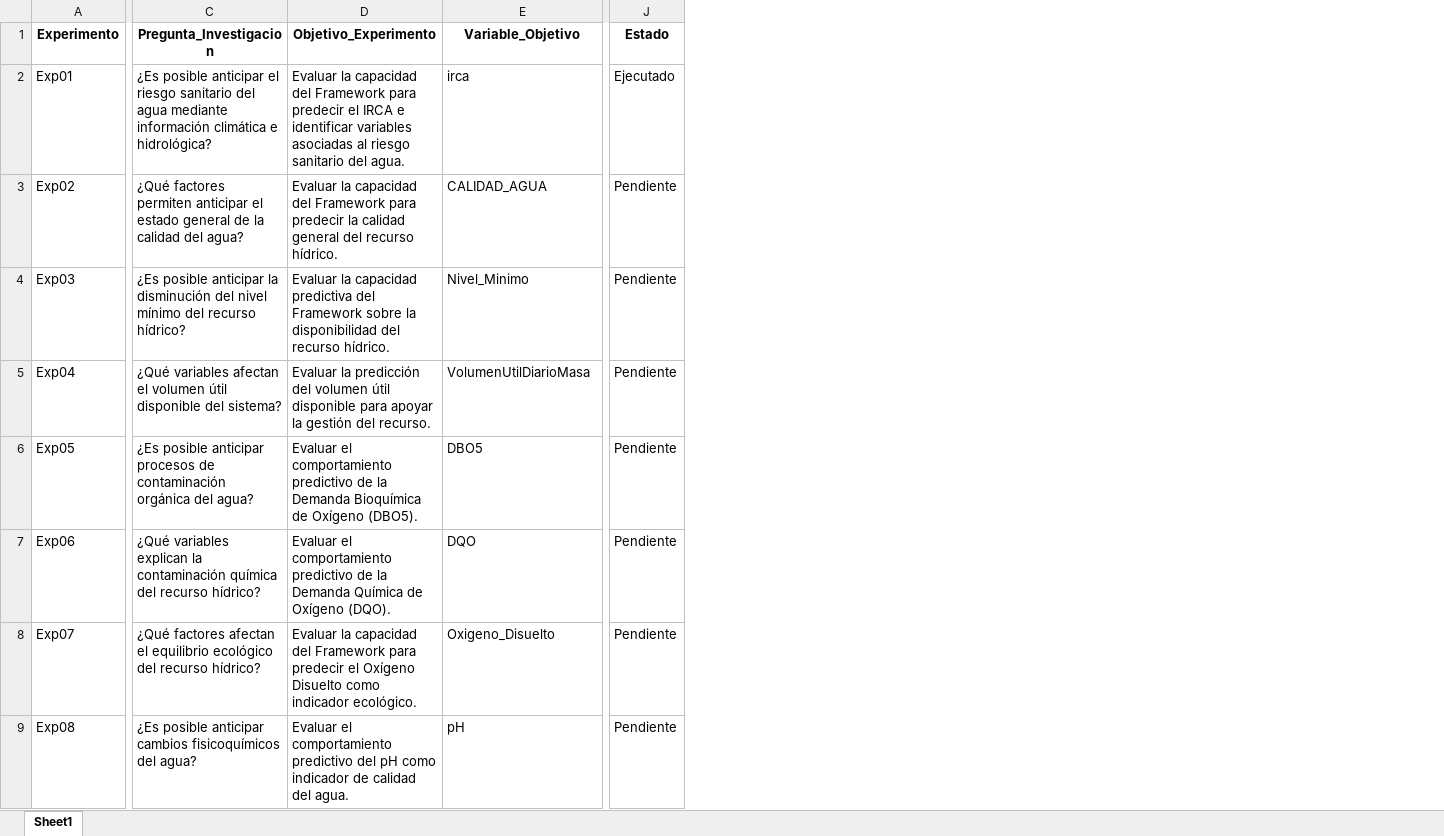
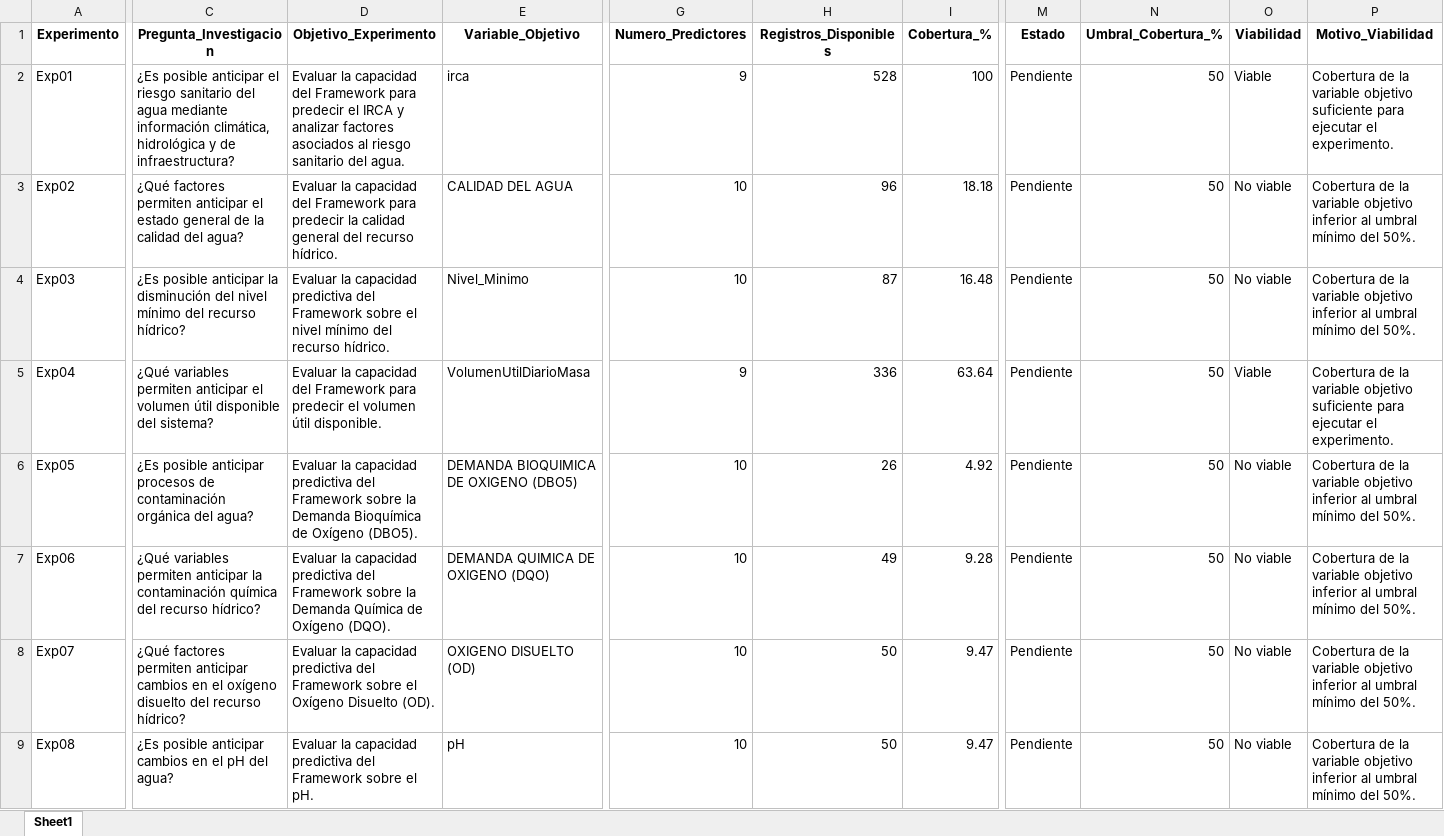
Before and after one commit to josedanielbg/FRAMEWORK_V7, an Excel workbook: DATA/DISENO_EXPERIMENTAL/catalogo_experimentos.xlsx, sheet Sheet1, drawn as a sheet; only a part is shown, gaps mark what is left out; values as stored, in another font and other column widths than the file's, no borders; addresses are those after the commit; the diff names each change by its address in the sheet, - before the commit and + after, or states it on an @@ line.

```diff
--- a/DATA/DISENO_EXPERIMENTAL/catalogo_experimentos.xlsx (sheet Sheet1)
+++ b/DATA/DISENO_EXPERIMENTAL/catalogo_experimentos.xlsx (sheet Sheet1)
+column G (Numero_Predictores), rows 2-9: 9 | 10 | 10 | 9 | 10 | 10 | 10 | 10
+column H (Registros_Disponibles), rows 2-9: 528 | 96 | 87 | 336 | 26 | 49 | 50 | 50
+column I (Cobertura_%), rows 2-9: 100 | 18.18 | 16.48 | 63.64 | 4.92 | 9.28 | 9.47 | 9.47
+column N (Umbral_Cobertura_%), rows 2-9: all 50
+column O (Viabilidad), rows 2-9: Viable | No viable | No viable | Viable | No viable | No viable | No viable | No viable
+column P (Motivo_Viabilidad), rows 2-9: Cobertura de la variable objetivo suficiente para ejecutar el experimento. | Cobertura de la variable objetivo inferior al umbral mínimo del 50%. | Cobertura de la variable objetivo inferior al umbral mínimo del 50%. | Cobertura de la variable objetivo suficiente para ejecutar el experimento. | Cobertura de la variable objetivo inferior al umbral mínimo del 50%. | Cobertura de la variable objetivo inferior al umbral mínimo del 50%. | Cobertura de la variable objetivo inferior al umbral mínimo del 50%. | Cobertura de la variable objetivo inferior al umbral mínimo del 50%.
-C2 (Pregunta_Investigacion): …mediante información climática e hidrológica?
+C2 (Pregunta_Investigacion): …mediante información climática, hidrológica y de infraestructura?
-D2 (Objetivo_Experimento): …el IRCA e identificar variables asociadas al riesgo…
+D2 (Objetivo_Experimento): …el IRCA y analizar factores asociados al riesgo…
-M2 (Estado): Ejecutado
+M2 (Estado): Pendiente
-E3 (Variable_Objetivo): CALIDAD_AGUA
+E3 (Variable_Objetivo): CALIDAD DEL AGUA
-D4 (Objetivo_Experimento): …Framework sobre la disponibilidad del recurso…
+D4 (Objetivo_Experimento): …Framework sobre el nivel mínimo del recurso…
-C5 (Pregunta_Investigacion): ¿Qué variables afectan el volumen…
+C5 (Pregunta_Investigacion): ¿Qué variables permiten anticipar el volumen…
-D5 (Objetivo_Experimento): Evaluar la predicción del volumen útil disponible para apoyar la gestión del recurso.
+D5 (Objetivo_Experimento): Evaluar la capacidad del Framework para predecir el volumen útil disponible.
-D6 (Objetivo_Experimento): Evaluar el comportamiento predictivo de la Demanda…
+D6 (Objetivo_Experimento): Evaluar la capacidad predictiva del Framework sobre la Demanda…
-E6 (Variable_Objetivo): DBO5
+E6 (Variable_Objetivo): DEMANDA BIOQUIMICA DE OXIGENO (DBO5)
-C7 (Pregunta_Investigacion): ¿Qué variables explican la contaminación…
+C7 (Pregunta_Investigacion): ¿Qué variables permiten anticipar la contaminación…
-D7 (Objetivo_Experimento): Evaluar el comportamiento predictivo de la Demanda…
+D7 (Objetivo_Experimento): Evaluar la capacidad predictiva del Framework sobre la Demanda…
-E7 (Variable_Objetivo): DQO
+E7 (Variable_Objetivo): DEMANDA QUIMICA DE OXIGENO (DQO)
-C8 (Pregunta_Investigacion): ¿Qué factores afectan el equilibrio ecológico del recurso…
+C8 (Pregunta_Investigacion): ¿Qué factores permiten anticipar cambios en el oxígeno disuelto del recurso…
-D8 (Objetivo_Experimento): …la capacidad del Framework para predecir el Oxígeno Disuelto como indicador ecológico.
+D8 (Objetivo_Experimento): …la capacidad predictiva del Framework sobre el Oxígeno Disuelto (OD).
-E8 (Variable_Objetivo): Oxigeno_Disuelto
+E8 (Variable_Objetivo): OXIGENO DISUELTO (OD)
-C9 (Pregunta_Investigacion): …anticipar cambios fisicoquímicos del agua?
+C9 (Pregunta_Investigacion): …anticipar cambios en el pH del agua?
-D9 (Objetivo_Experimento): Evaluar el comportamiento predictivo del pH como indicador de calidad del agua.
+D9 (Objetivo_Experimento): Evaluar la capacidad predictiva del Framework sobre el pH.
```
Also changed, not shown: DATA/DISENO_EXPERIMENTAL/configuracion_experimentos.xlsx, DATA/DISENO_EXPERIMENTAL/criterios_clasificacion.xlsx, 12 other files.
